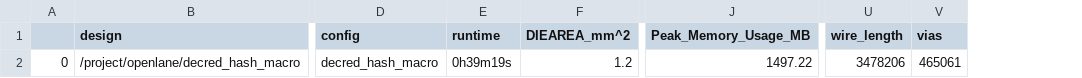
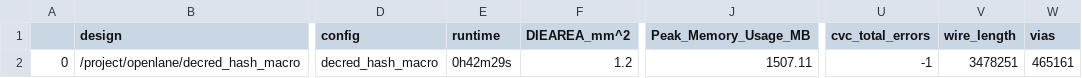
Before and after one commit to SweeperAA/caravel_skywater130_decred_miner, a CSV file: openlane/decred_hash_macro/final_summary_report.csv, drawn as a sheet; only a part is shown, gaps mark what is left out; addresses are those after the commit; the diff names each change by its address in the sheet, - before the commit and + after, or states it on an @@ line.

```diff
--- a/openlane/decred_hash_macro/final_summary_report.csv
+++ b/openlane/decred_hash_macro/final_summary_report.csv
+column U (cvc_total_errors), row 2: -1
-E2 (runtime): 0h39m19s
+E2 (runtime): 0h42m29s
-J2 (Peak_Memory_Usage_MB): 1497.22
+J2 (Peak_Memory_Usage_MB): 1507.11
-V2 (wire_length): 3478206
+V2 (wire_length): 3478251
-W2 (vias): 465061
+W2 (vias): 465161
```
Also changed, not shown: openlane/decred_controller/final_summary_report.csv, 24 other files.
